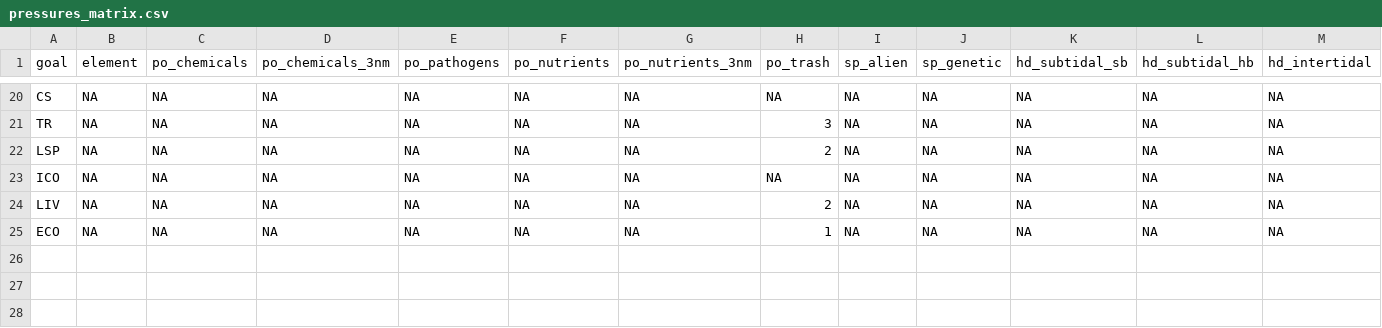
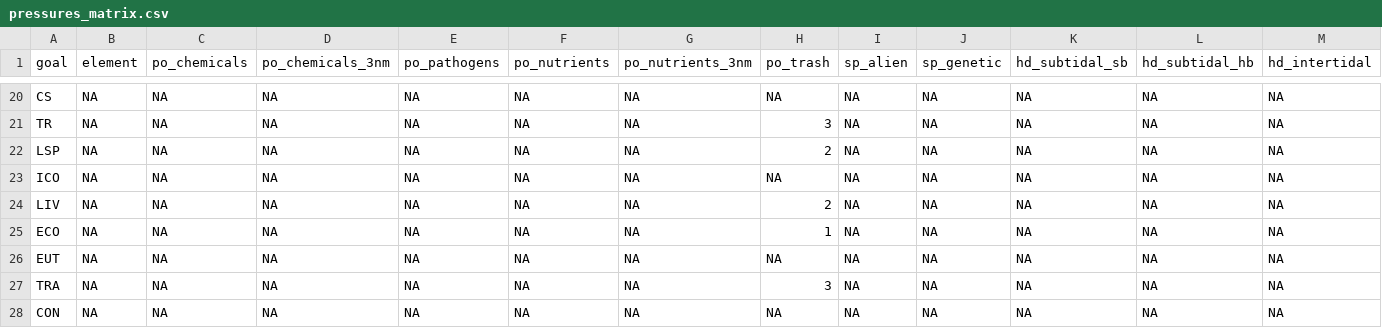
Before and after one commit to OHI-Science/bhi, a CSV file: baltic/conf/pressures_matrix.csv, drawn as a sheet; only a part is shown, gaps mark what is left out; rows hold the shown columns only; the diff names each change by its address in the sheet, - before the commit and + after, or states it on an @@ line.

```diff
--- a/baltic/conf/pressures_matrix.csv
+++ b/baltic/conf/pressures_matrix.csv
+row 26: EUT | NA | NA | NA | NA | NA | NA | NA | NA | NA | NA | NA | NA
+row 27: TRA | NA | NA | NA | NA | NA | NA | 3 | NA | NA | NA | NA | NA
+row 28: CON | NA | NA | NA | NA | NA | NA | NA | NA | NA | NA | NA | NA
```
Also changed, not shown: baltic/conf/resilience_matrix.csv, baltic/conf/scenario_data_years.csv, 17 other files.
